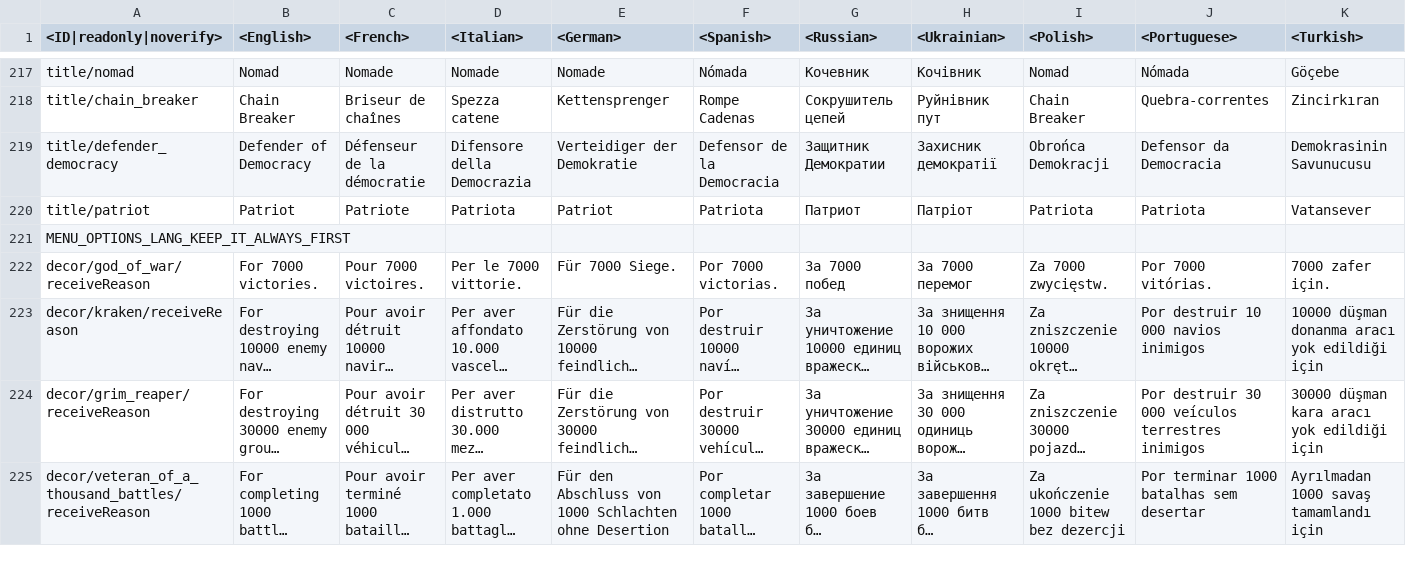
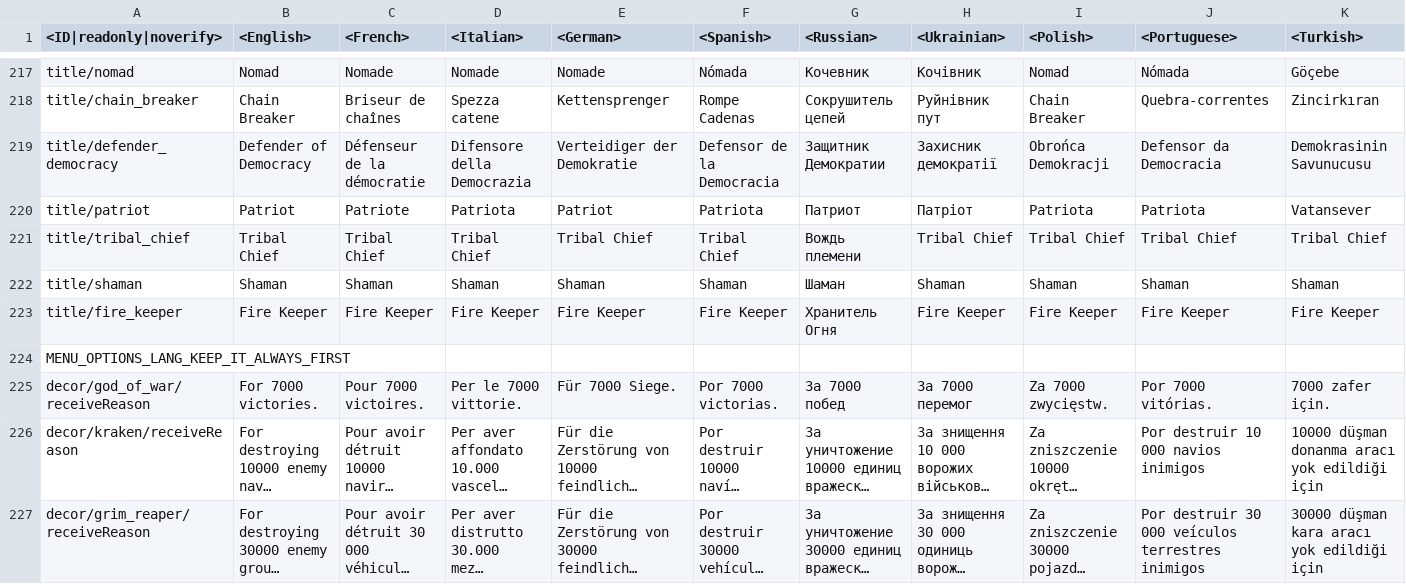
Before and after one commit to gszabi99/War-Thunder-Mobile-Datamine, a CSV file: lang.vromfs.bin_u/lang/menu_options.csv, drawn as a sheet; only a part is shown, gaps mark what is left out; the shorter side is filled out with more unchanged rows; long unchanged cells end in …; rows hold the shown columns only; the diff names each change by its address in the sheet, - before the commit and + after, or states it on an @@ line.

```diff
--- a/lang.vromfs.bin_u/lang/menu_options.csv
+++ b/lang.vromfs.bin_u/lang/menu_options.csv
+row 221: title/tribal_chief | Tribal Chief | Tribal Chief | Tribal Chief | Tribal Chief | Tribal Chief | Вождь племени | Tribal Chief | Tribal Chief | Tribal Chief | Tribal Chief
+row 222: title/shaman | Shaman | Shaman | Shaman | Shaman | Shaman | Шаман | Shaman | Shaman | Shaman | Shaman
+row 223: title/fire_keeper | Fire Keeper | Fire Keeper | Fire Keeper | Fire Keeper | Fire Keeper | Хранитель Огня | Fire Keeper | Fire Keeper | Fire Keeper | Fire Keeper
```
Also changed, not shown: lang.vromfs.bin_u/lang/dmviewer.csv, lang.vromfs.bin_u/lang/missions_locations.csv, 56 other files.
